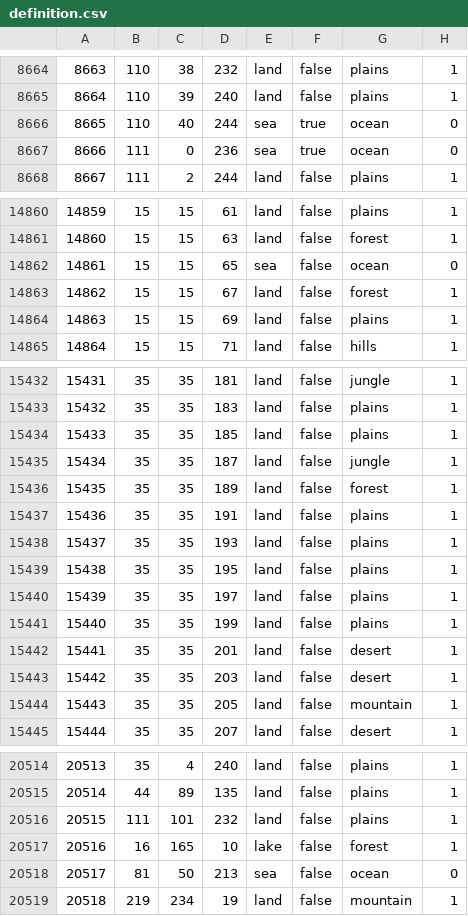
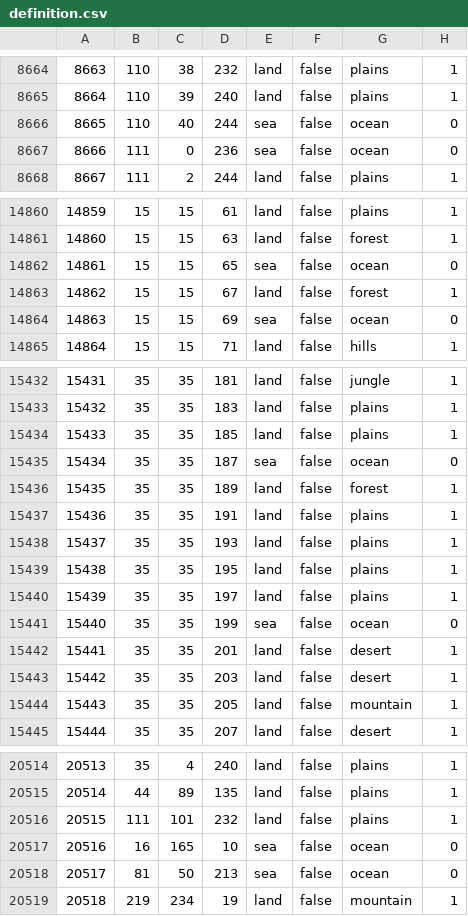
Before and after one commit to schloky/mmwater, a CSV file: map/definition.csv, drawn as a sheet; only a part is shown, gaps mark what is left out; the diff covers the shown part only.

```diff
--- a/map/definition.csv
+++ b/map/definition.csv
@@ -8665,4 +8665,4 @@
 8664;110;39;240;land;false;plains;1
-8665;110;40;244;sea;true;ocean;0
-8666;111;0;236;sea;true;ocean;0
+8665;110;40;244;sea;false;ocean;0
+8666;111;0;236;sea;false;ocean;0
 8667;111;2;244;land;false;plains;1
@@ -14863,3 +14863,3 @@
 14862;15;15;67;land;false;forest;1
-14863;15;15;69;land;false;plains;1
+14863;15;15;69;sea;false;ocean;0
 14864;15;15;71;land;false;hills;1
@@ -15434,3 +15434,3 @@
 15433;35;35;185;land;false;plains;1
-15434;35;35;187;land;false;jungle;1
+15434;35;35;187;sea;false;ocean;0
 15435;35;35;189;land;false;forest;1
@@ -15440,3 +15440,3 @@
 15439;35;35;197;land;false;plains;1
-15440;35;35;199;land;false;plains;1
+15440;35;35;199;sea;false;ocean;0
 15441;35;35;201;land;false;desert;1
@@ -20516,3 +20516,3 @@
 20515;111;101;232;land;false;plains;1
-20516;16;165;10;lake;false;forest;1
+20516;16;165;10;sea;false;ocean;0
 20517;81;50;213;sea;false;ocean;0
```
Also changed, not shown: 27 edited cells elsewhere in this file, 5 other files.
